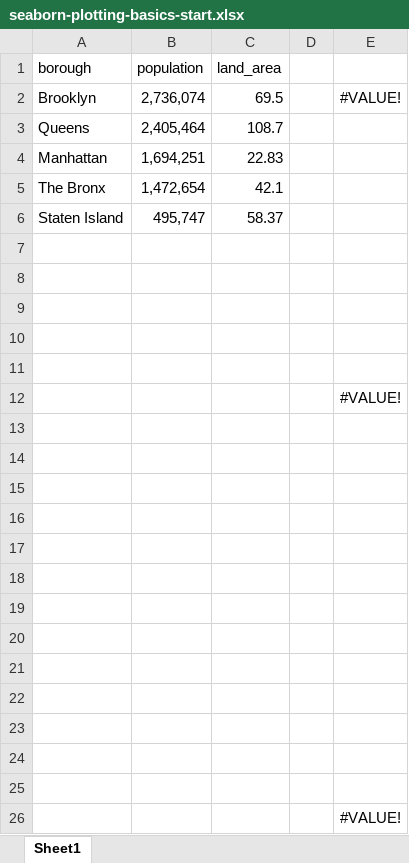
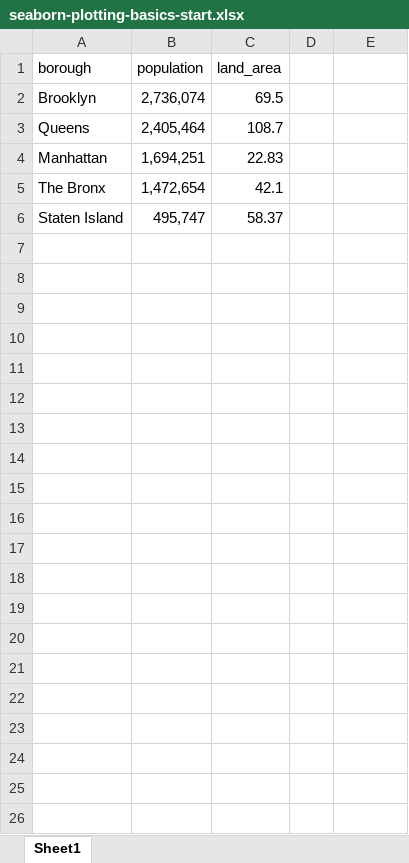
Before and after one commit to stringfestdata/oreilly-shortcuts-python-in-excel, an Excel workbook: 7-seaborn-plotting-basics/seaborn-plotting-basics-start.xlsx, sheet Sheet1, drawn as a sheet; values as stored, in another font and other column widths than the file's, no borders; charts and pictures and table styles not drawn; the diff names each change by its address in the sheet, - before the commit and + after, or states it on an @@ line.

```diff
--- a/7-seaborn-plotting-basics/seaborn-plotting-basics-start.xlsx (sheet Sheet1)
+++ b/7-seaborn-plotting-basics/seaborn-plotting-basics-start.xlsx (sheet Sheet1)
-E2: #VALUE!
+E2: (empty)
-row 7: (empty)
-row 8: (empty)
-row 9: (empty)
-row 10: (empty)
-row 11: (empty)
-row 12:  |  |  |  | #VALUE!
-row 13: (empty)
-row 14: (empty)
-row 15: (empty)
-row 16: (empty)
-row 17: (empty)
-row 18: (empty)
-row 19: (empty)
-row 20: (empty)
-row 21: (empty)
-row 22: (empty)
-row 23: (empty)
-row 24: (empty)
-row 25: (empty)
-row 26:  |  |  |  | #VALUE!
```
Also changed, not shown: charts or pictures, 3-initialization-environment/python-excel-initialization-start.xlsx, 4-creating-a-data-frame/creating-a-data-frame-start.xlsx, 22 other files.
